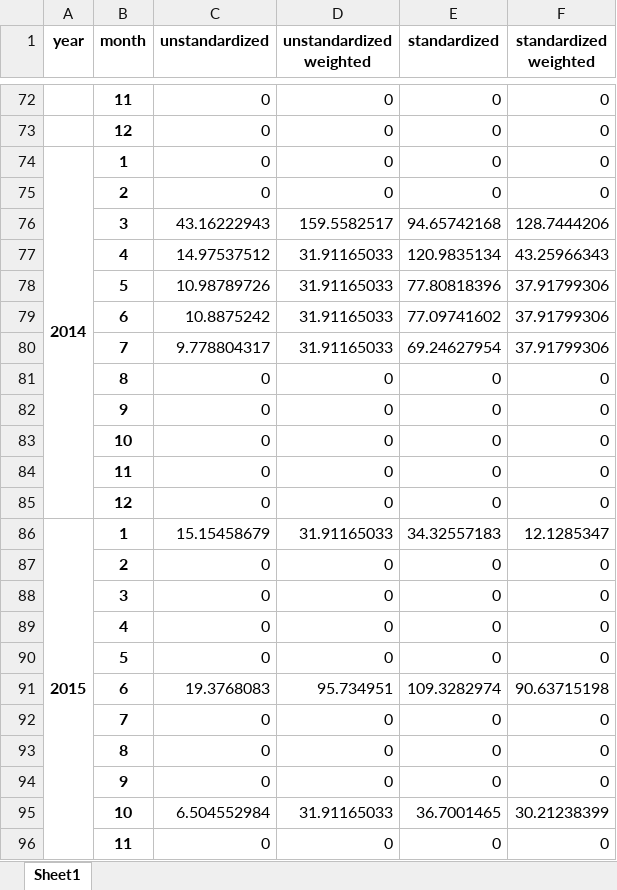
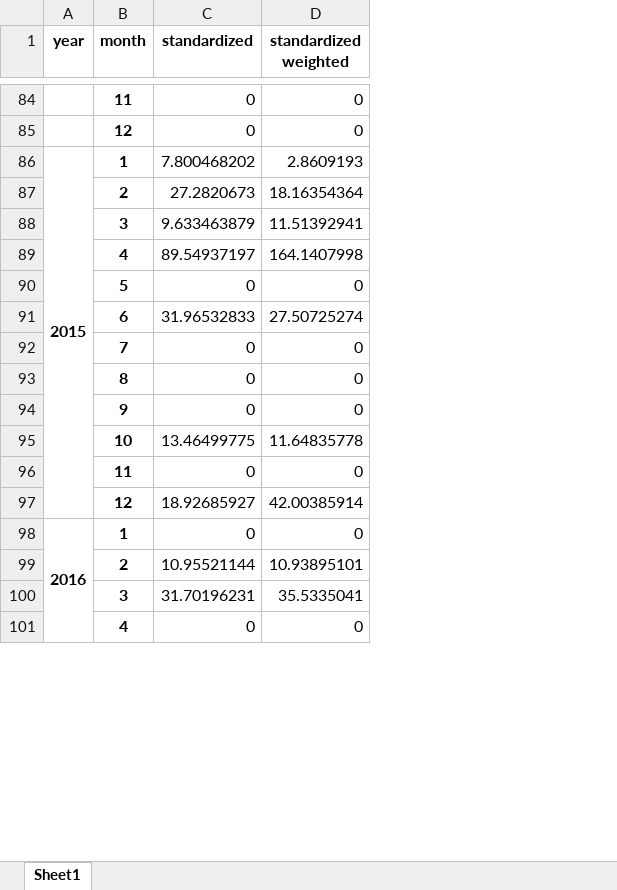
Before and after one commit to hmorao95/reu_world, an Excel workbook: data/processed/index.xlsx, sheet Sheet1, drawn as a sheet; only a part is shown, gaps mark what is left out; values as stored, in another font and other column widths than the file's, no borders; removed rows and columns are numbered as before the commit, all else as after; the diff covers the shown part only; the diff names each change by its address in the sheet, - before the commit and + after, or states it on an @@ line.

Commit message:
Release v2.0.0: new search query, extend the index to 2026-09
- Full-text search for the rare-earth and shortage terms; articles of 100 to 1,999 words
- New source importance weights in config/sources.csv
- Index from 2008-01 to 2026-09; index.csv and index.xlsx hold the two standardized series
- README, CITATION.cff and CHANGELOG updated

```diff
--- a/data/processed/index.xlsx (sheet Sheet1)
+++ b/data/processed/index.xlsx (sheet Sheet1)
-column C (unstandardized), rows 72-77: 0 | 0 | 0 | 0 | 43.16222943 | 14.97537512; rows 90-96: 0 | 19.3768083 | 0 | 0 | 0 | 6.504552984 | 0
-column D (unstandardized weighted), rows 72-77: 0 | 0 | 0 | 0 | 159.5582517 | 31.91165033; rows 90-96: 0 | 95.734951 | 0 | 0 | 0 | 31.91165033 | 0
@@ column A (year) renumbered between rows 86 and 122 @@
-A74:A85 merged
+A86:A97 merged
-C86 (standardized): 0
+C86 (standardized): 7.800468202
-D86 (standardized weighted): 0
+D86 (standardized weighted): 2.8609193
-C87 (standardized): 0
+C87 (standardized): 27.2820673
-D87 (standardized weighted): 0
+D87 (standardized weighted): 18.16354364
-C88 (standardized): 94.65742168
+C88 (standardized): 9.633463879
-D88 (standardized weighted): 128.7444206
+D88 (standardized weighted): 11.51392941
-C89 (standardized): 120.9835134
+C89 (standardized): 89.54937197
-D89 (standardized weighted): 43.25966343
+D89 (standardized weighted): 164.1407998
-row 78:  | 5 | 10.98789726 | 31.91165033 | 77.80818396 | 37.91799306
-row 79:  | 6 | 10.8875242 | 31.91165033 | 77.09741602 | 37.91799306
-row 80:  | 7 | 9.778804317 | 31.91165033 | 69.24627954 | 37.91799306
-row 83:  | 10 | 0 | 0 | 0 | 0
@@ row 84 moved to row 108: 11 @@
@@ row 85 moved to row 73: 12 @@
-row 86: 2015 | 1 | 15.15458679 | 31.91165033 | 34.32557183 | 12.1285347
-row 87:  | 2 | 0 | 0 | 0 | 0
-row 88:  | 3 | 0 | 0 | 0 | 0
-C91 (standardized): 109.3282974
+C91 (standardized): 31.96532833
-D91 (standardized weighted): 90.63715198
+D91 (standardized weighted): 27.50725274
-C95 (standardized): 36.7001465
+C95 (standardized): 13.46499775
-D95 (standardized weighted): 30.21238399
+D95 (standardized weighted): 11.64835778
+row 97:  | 12 | 18.92685927 | 42.00385914
@@ row 110 moved to row 98: 2016 @@
+row 99:  | 2 | 10.95521144 | 10.93895101
+row 100:  | 3 | 31.70196231 | 35.5335041
@@ row 89 moved to row 101: 4 @@
```
Also changed, not shown: other rows of this sheet, 6 other files.
